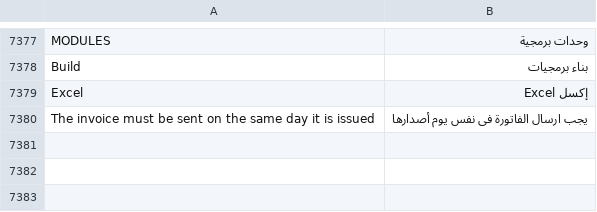
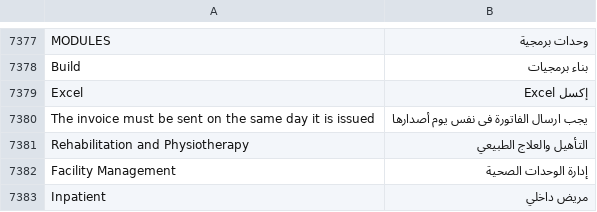
Before and after one commit to MohamedAbdulsalam96/translations_ar_eg, a CSV file: translations_ar_eg/translations/ar.csv, drawn as a sheet; only a part is shown, gaps mark what is left out; the diff names each change by its address in the sheet, - before the commit and + after, or states it on an @@ line.

Commit message:
Update ar.csv

```diff
--- a/translations_ar_eg/translations/ar.csv
+++ b/translations_ar_eg/translations/ar.csv
+row 7381: Rehabilitation and Physiotherapy | التأهيل والعلاج الطبيعي
+row 7382: Facility Management | إدارة الوحدات الصحية
+row 7383: Inpatient | مريض داخلي
```
